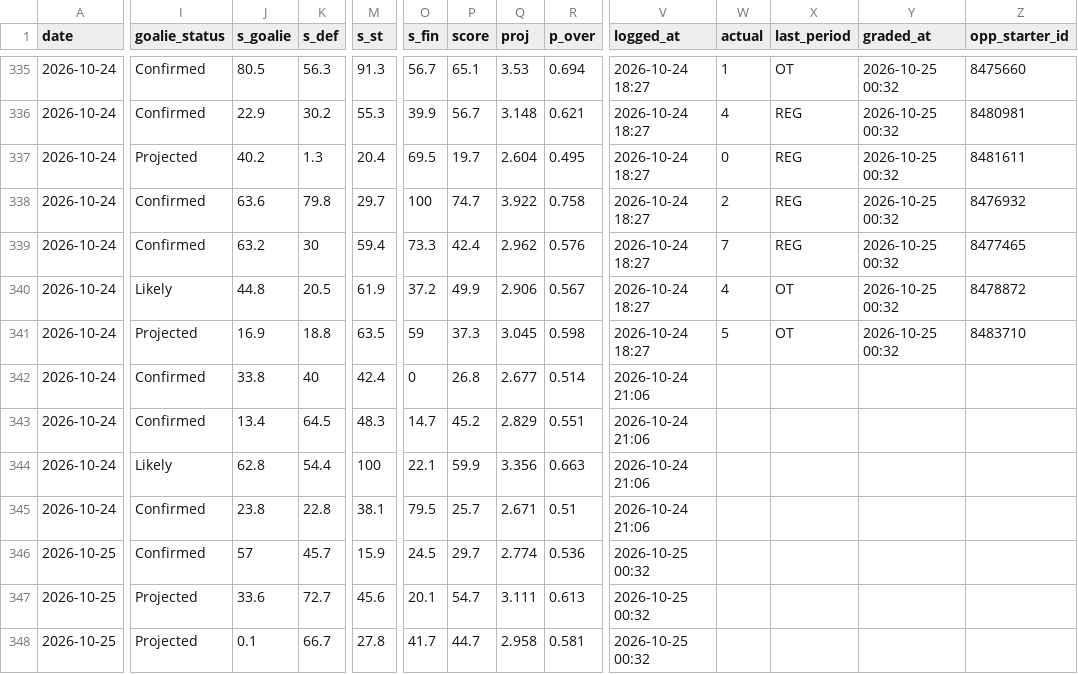
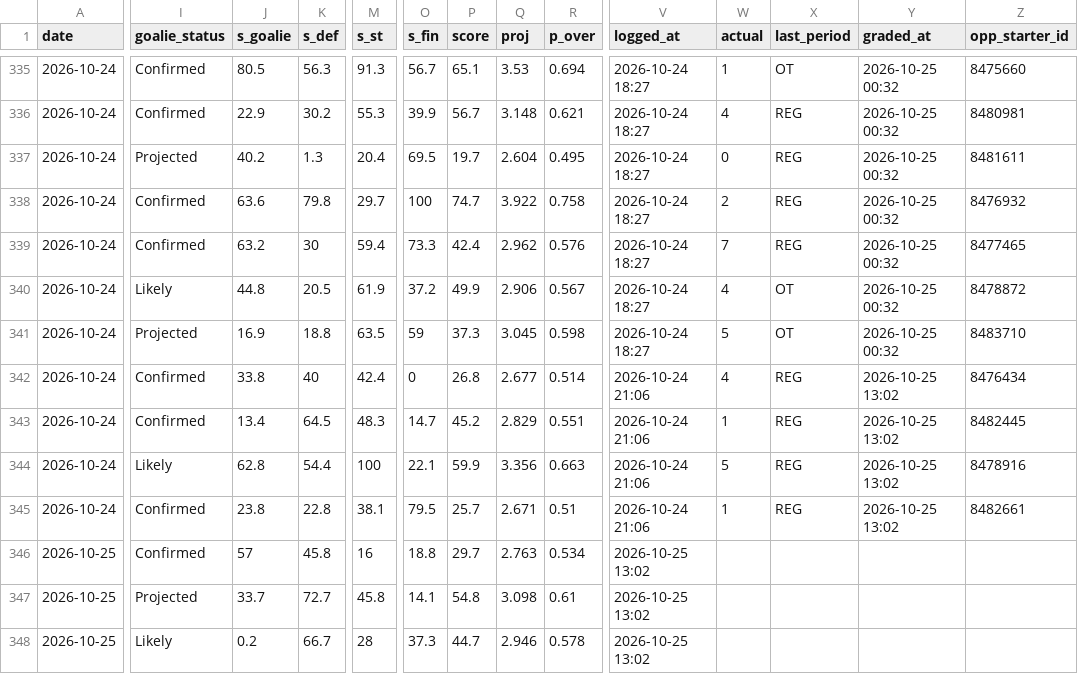
Before and after one commit to Johnbrick123/nhl-unders, a CSV file: monitor/log_2026-27.csv, drawn as a sheet; only a part is shown, gaps mark what is left out; the diff covers the shown part only; the diff names each change by its address in the sheet, - before the commit and + after, or states it on an @@ line.

```diff
--- a/monitor/log_2026-27.csv
+++ b/monitor/log_2026-27.csv
-W342 (actual): (empty)
+W342 (actual): 4
-X342:X345 (last_period): (empty)
+X342:X345 (last_period): REG
-Y342:Y345 (graded_at): (empty)
+Y342:Y345 (graded_at): 2026-10-25 13:02
-Z342 (opp_starter_id): (empty)
+Z342 (opp_starter_id): 8476434
-W343 (actual): (empty)
+W343 (actual): 1
-Z343 (opp_starter_id): (empty)
+Z343 (opp_starter_id): 8482445
-W344 (actual): (empty)
+W344 (actual): 5
-Z344 (opp_starter_id): (empty)
+Z344 (opp_starter_id): 8478916
-W345 (actual): (empty)
+W345 (actual): 1
-Z345 (opp_starter_id): (empty)
+Z345 (opp_starter_id): 8482661
-K346 (s_def): 45.7
+K346 (s_def): 45.8
-M346 (s_st): 15.9
+M346 (s_st): 16
-O346 (s_fin): 24.5
+O346 (s_fin): 18.8
-Q346 (proj): 2.774
+Q346 (proj): 2.763
-R346 (p_over): 0.536
+R346 (p_over): 0.534
-V346:V348 (logged_at): 2026-10-25 00:32
+V346:V348 (logged_at): 2026-10-25 13:02
-J347 (s_goalie): 33.6
+J347 (s_goalie): 33.7
-M347 (s_st): 45.6
+M347 (s_st): 45.8
-O347 (s_fin): 20.1
+O347 (s_fin): 14.1
-P347 (score): 54.7
+P347 (score): 54.8
-Q347 (proj): 3.111
+Q347 (proj): 3.098
-R347 (p_over): 0.613
+R347 (p_over): 0.61
-I348 (goalie_status): Projected
+I348 (goalie_status): Likely
-J348 (s_goalie): 0.1
+J348 (s_goalie): 0.2
-M348 (s_st): 27.8
+M348 (s_st): 28
-O348 (s_fin): 41.7
+O348 (s_fin): 37.3
-Q348 (proj): 2.958
+Q348 (proj): 2.946
-R348 (p_over): 0.581
+R348 (p_over): 0.578
```
Also changed, not shown: 60 edited cells elsewhere in this file, 4 other files.
